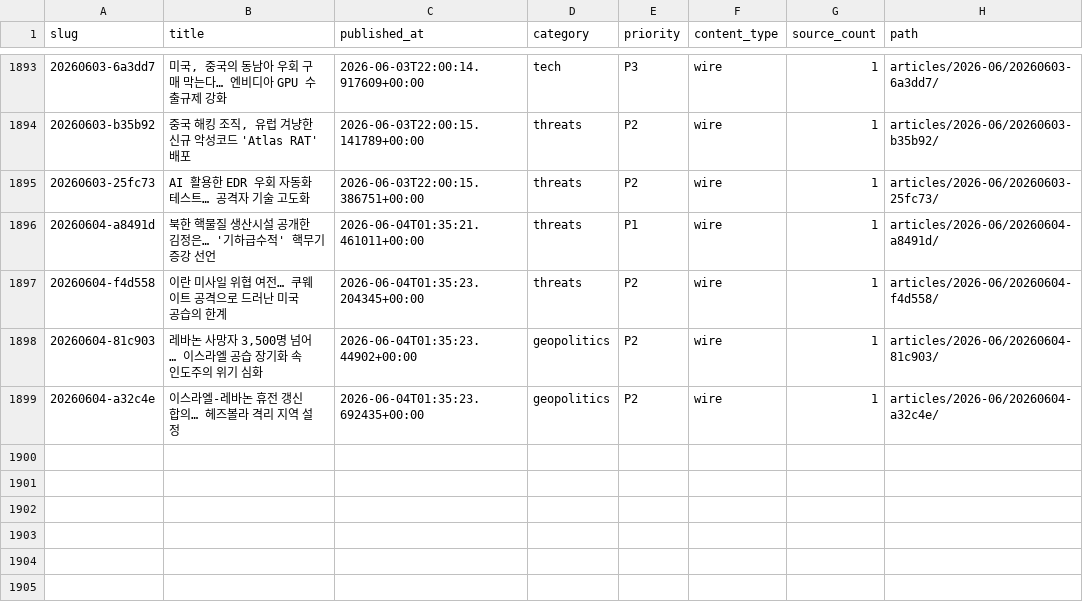
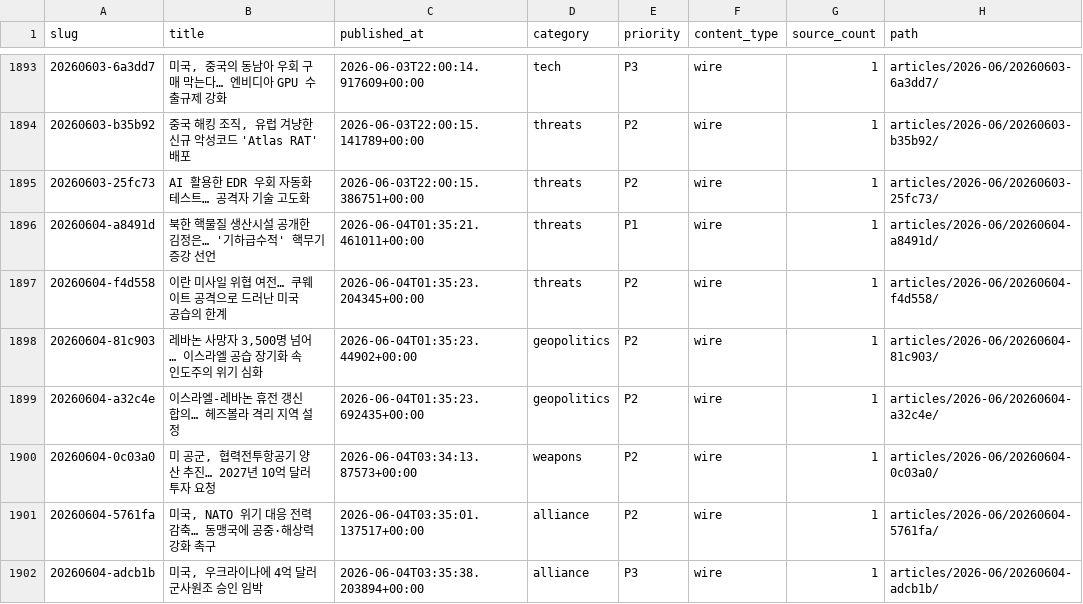
Before and after one commit to CombatSociety/data, a CSV file: index.csv, drawn as a sheet; only a part is shown, gaps mark what is left out.

Commit message:
mirror: 1901 articles + 37 briefs @ 2026-06-04 13:15 KST

```diff
--- a/index.csv
+++ b/index.csv
@@ -1899 +1899,4 @@ slug,title,published_at,category,priority,content_type,source_count,path
 20260604-a32c4e,이스라엘-레바논 휴전 갱신 합의… 헤즈볼라 격리 지역 설정,2026-06-04T01:35:23.692435+00:00,geopolitics,P2,wire,1,articles/2026-06/20260604-a32c4e/
+20260604-0c03a0,"미 공군, 협력전투항공기 양산 추진… 2027년 10억 달러 투자 요청",2026-06-04T03:34:13.87573+00:00,weapons,P2,wire,1,articles/2026-06/20260604-0c03a0/
+20260604-5761fa,"미국, NATO 위기 대응 전력 감축… 동맹국에 공중·해상력 강화 촉구",2026-06-04T03:35:01.137517+00:00,alliance,P2,wire,1,articles/2026-06/20260604-5761fa/
+20260604-adcb1b,"미국, 우크라이나에 4억 달러 군사원조 승인 임박",2026-06-04T03:35:38.203894+00:00,alliance,P3,wire,1,articles/2026-06/20260604-adcb1b/
```
Also changed, not shown: 9 other files.
